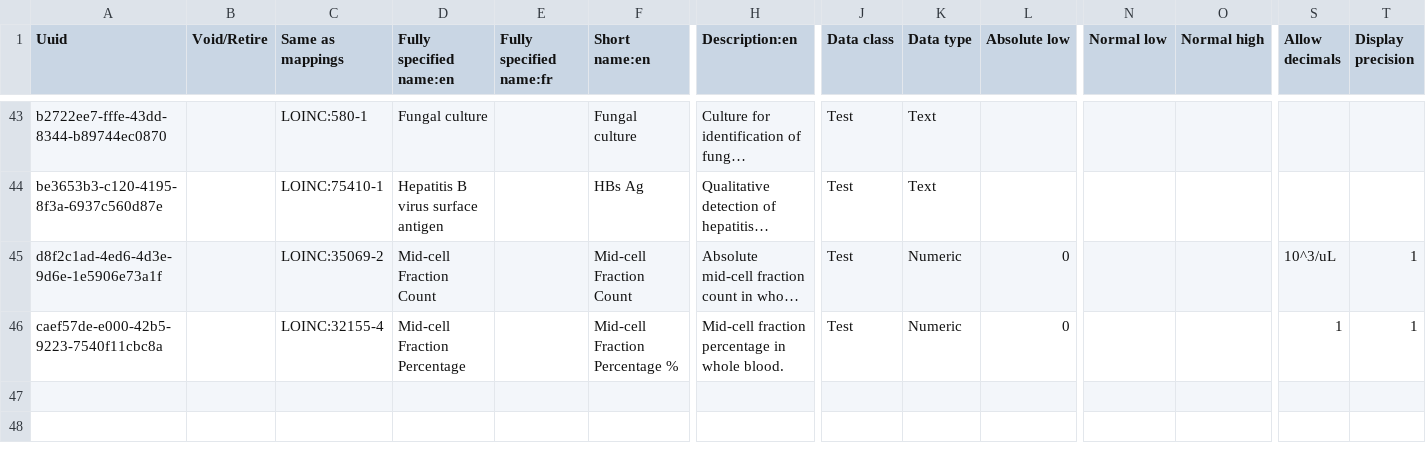
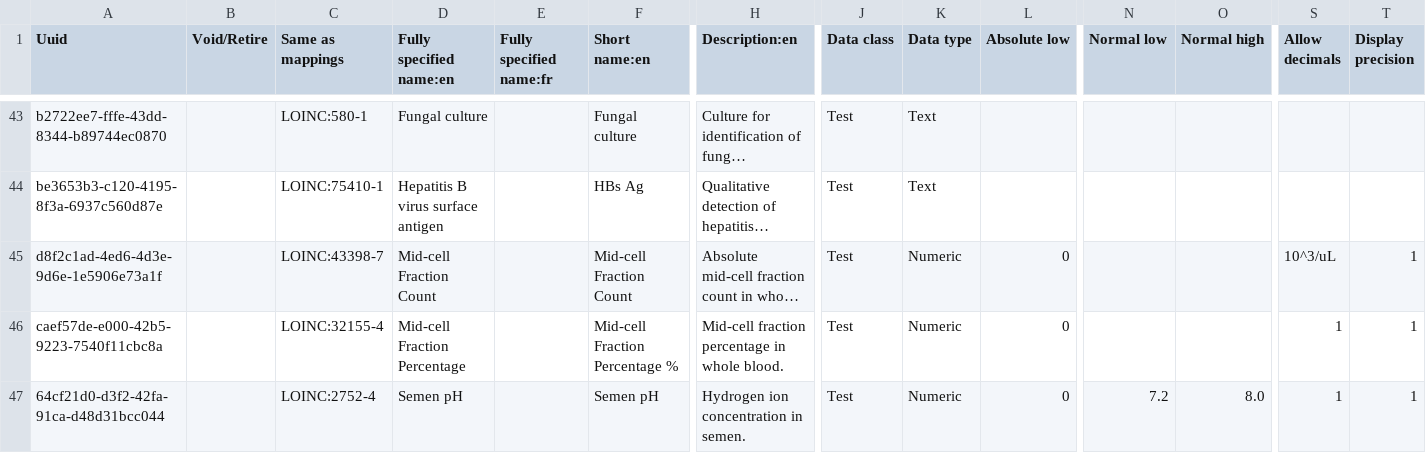
Before and after one commit to abdi-icap/ethiopiaemr-openmrs-content, a CSV file: configuration/backend_configuration/concepts/openmrs_new_lab_tests.csv, drawn as a sheet; only a part is shown, gaps mark what is left out; long unchanged cells end in …; rows hold the shown columns only; the diff names each change by its address in the sheet, - before the commit and + after, or states it on an @@ line.

```diff
--- a/configuration/backend_configuration/concepts/openmrs_new_lab_tests.csv
+++ b/configuration/backend_configuration/concepts/openmrs_new_lab_tests.csv
-C45 (Same as mappings): LOINC:35069-2
+C45 (Same as mappings): LOINC:43398-7
+row 47: 64cf21d0-d3f2-42fa-91ca-d48d31bcc044 |  | LOINC:2752-4 | Semen pH |  | Semen pH | Hydrogen ion concentration in semen. | Test | Numeric | 0 | 7.2 | 8.0 | 1 | 1
```
Also changed, not shown: configuration/backend_configuration/concepts/openmrs_concepts_loinc_updates.csv, configuration/backend_configuration/conceptsets/labsets_concept_set.csv, 1 other file.
